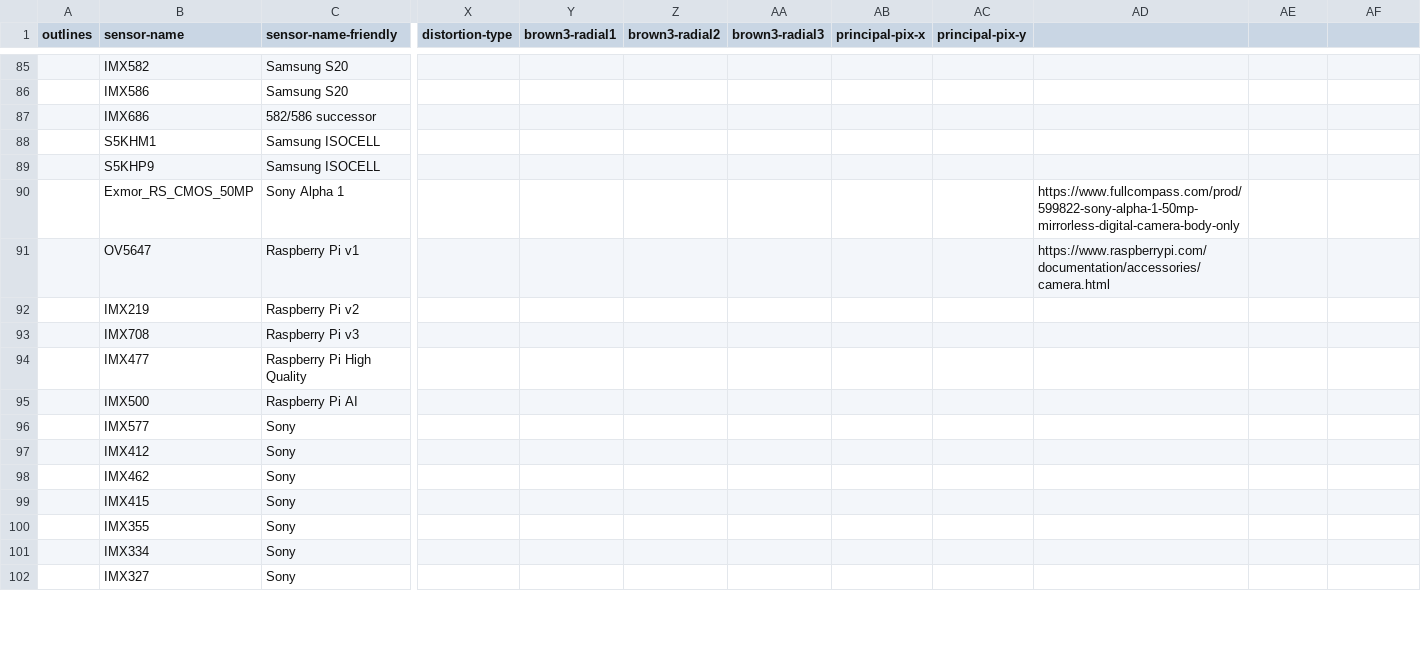
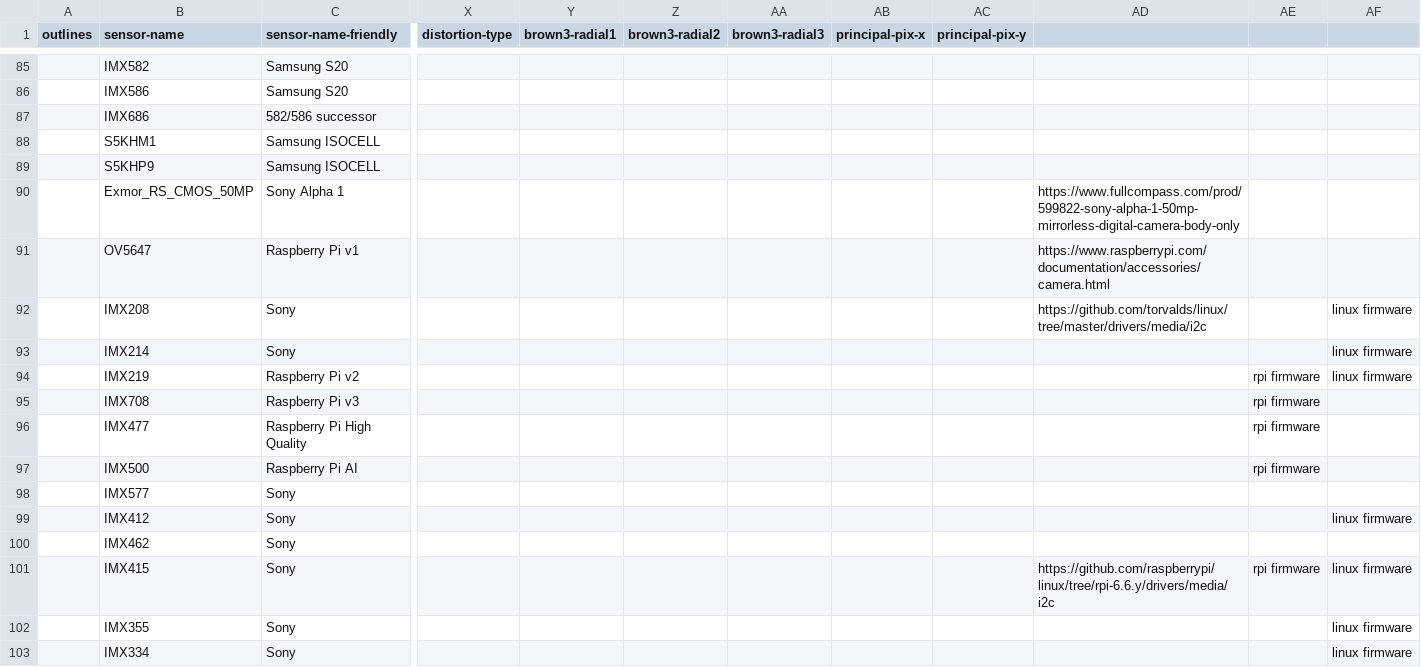
Before and after one commit to MrDoritos/Online-Camera-Intrinsics, a CSV file: sensors.csv, drawn as a sheet; only a part is shown, gaps mark what is left out; the shorter side is filled out with more unchanged rows; addresses are those after the commit; rows hold the shown columns only; the diff covers the shown part only; the diff names each change by its address in the sheet, - before the commit and + after, or states it on an @@ line.

Commit message:
Add sensors explicitly listed in rpi/linux firmware

```diff
--- a/sensors.csv
+++ b/sensors.csv
+row 92:  | IMX208 | Sony |  |  |  |  |  |  | https://github.com/torvalds/linux/tree/master/drivers/media/i2c |  | linux firmware
+row 93:  | IMX214 | Sony |  |  |  |  |  |  |  |  | linux firmware
-AE94:AE97: (empty)
+AE94:AE97: rpi firmware
-AF94: (empty)
+AF94: linux firmware
-AF99: (empty)
+AF99: linux firmware
-AD101: (empty)
+AD101: https://github.com/raspberrypi/linux/tree/rpi-6.6.y/drivers/media/i2c
-AE101: (empty)
+AE101: rpi firmware
-AF101:AF103: (empty)
+AF101:AF103: linux firmware
```
Also changed, not shown: 7 added rows and 1 edited cell elsewhere in this file, sensors/sensors_all.csv, sensors/sensors_cache.csv, 20 other files.
